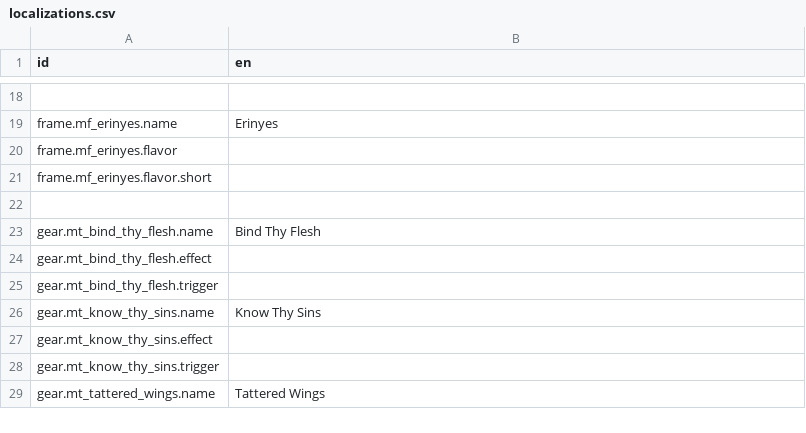
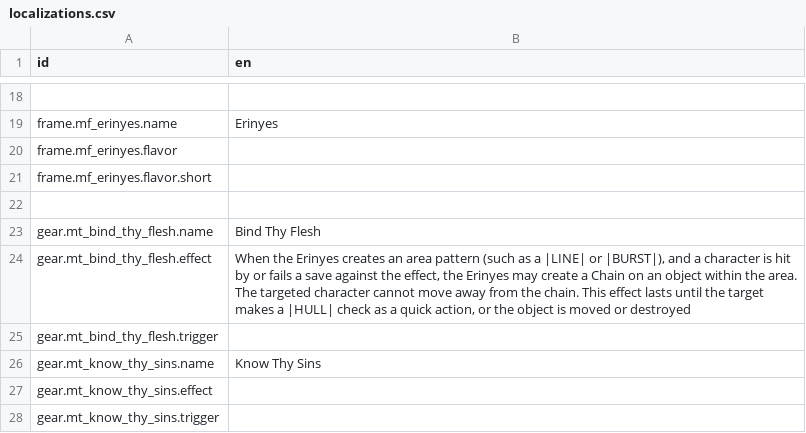
Before and after one commit to Reag/ThyHubrisManifest, a CSV file: localization/localizations.csv, drawn as a sheet; only a part is shown, gaps mark what is left out; the shorter side is filled out with more unchanged rows.

```diff
--- a/localization/localizations.csv
+++ b/localization/localizations.csv
@@ -26,3 +26,3 @@ frame.mf_erinyes.flavor.short,
 gear.mt_bind_thy_flesh.name,Bind Thy Flesh
-gear.mt_bind_thy_flesh.effect,
+gear.mt_bind_thy_flesh.effect,"When the Erinyes creates an area pattern (such as a |LINE| or |BURST|), and a character is hit by or fails a save against the effect, the Erinyes may create a Chain on an object within the area. The targeted character cannot move away from the chain. This effect lasts until the target makes a |HULL| check as a quick action, or the object is moved or destroyed"
 gear.mt_bind_thy_flesh.trigger,
```
Also changed, not shown: 7 other files.
